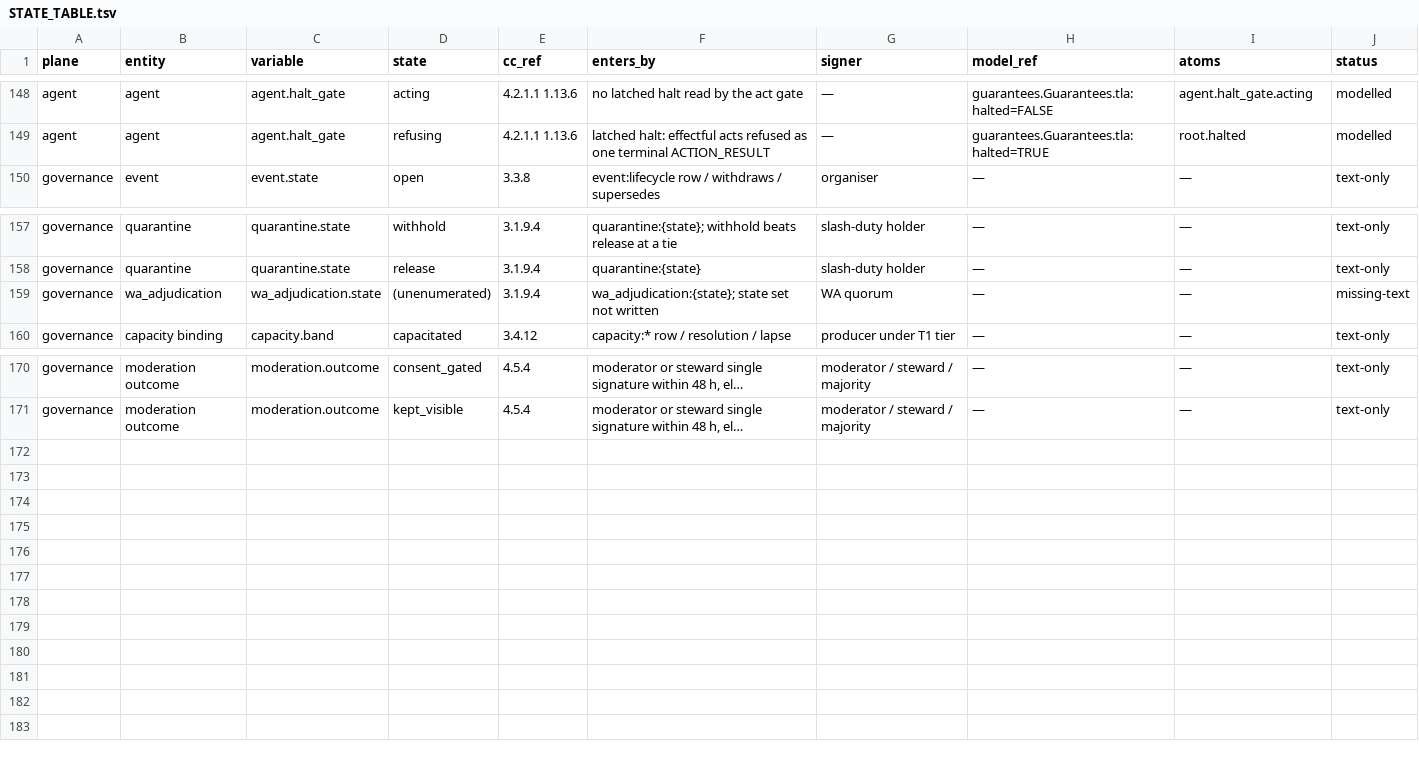
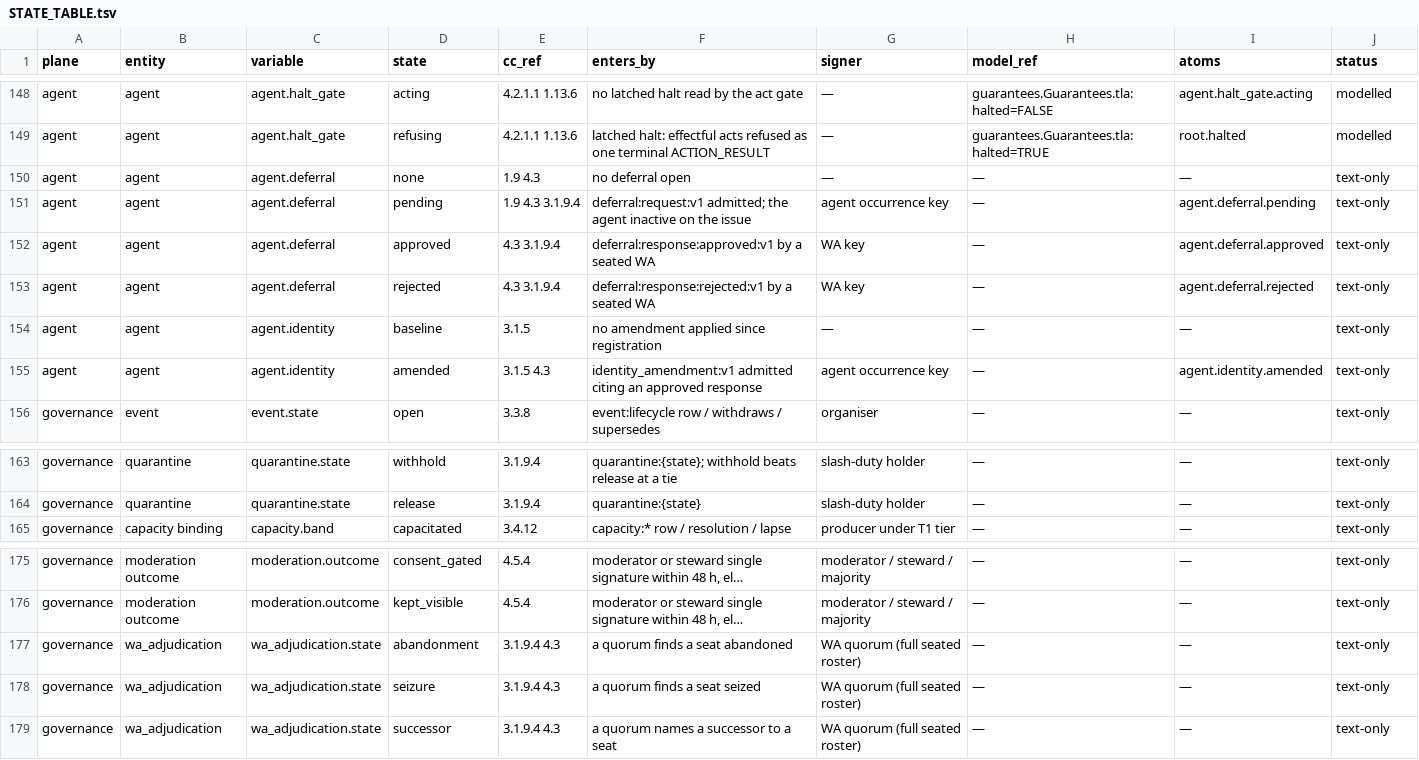
Before and after one commit to CIRISAI/CIRISConstitution, a TSV file: formal/STATE_TABLE.tsv, drawn as a sheet; only a part is shown, gaps mark what is left out; long unchanged cells end in …; removed rows and columns are numbered as before the commit, all else as after; the diff names each change by its address in the sheet, - before the commit and + after, or states it on an @@ line.

```diff
--- a/formal/STATE_TABLE.tsv
+++ b/formal/STATE_TABLE.tsv
+row 150: agent | agent | agent.deferral | none | 1.9 4.3 | no deferral open | — | — | — | text-only
+row 151: agent | agent | agent.deferral | pending | 1.9 4.3 3.1.9.4 | deferral:request:v1 admitted; the agent inactive on the issue | agent occurrence key | — | agent.deferral.pending | text-only
+row 152: agent | agent | agent.deferral | approved | 4.3 3.1.9.4 | deferral:response:approved:v1 by a seated WA | WA key | — | agent.deferral.approved | text-only
+row 153: agent | agent | agent.deferral | rejected | 4.3 3.1.9.4 | deferral:response:rejected:v1 by a seated WA | WA key | — | agent.deferral.rejected | text-only
+row 154: agent | agent | agent.identity | baseline | 3.1.5 | no amendment applied since registration | — | — | — | text-only
+row 155: agent | agent | agent.identity | amended | 3.1.5 4.3 | identity_amendment:v1 admitted citing an approved response | agent occurrence key | — | agent.identity.amended | text-only
-row 159: governance | wa_adjudication | wa_adjudication.state | (unenumerated) | 3.1.9.4 | wa_adjudication:{state}; state set not written | WA quorum | — | — | missing-text
+row 177: governance | wa_adjudication | wa_adjudication.state | abandonment | 3.1.9.4 4.3 | a quorum finds a seat abandoned | WA quorum (full seated roster) | — | — | text-only
+row 178: governance | wa_adjudication | wa_adjudication.state | seizure | 3.1.9.4 4.3 | a quorum finds a seat seized | WA quorum (full seated roster) | — | — | text-only
+row 179: governance | wa_adjudication | wa_adjudication.state | successor | 3.1.9.4 4.3 | a quorum names a successor to a seat | WA quorum (full seated roster) | — | — | text-only
```
Also changed, not shown: constitution/claims.tsv, constitution/signed_object.tsv, 13 other files.
